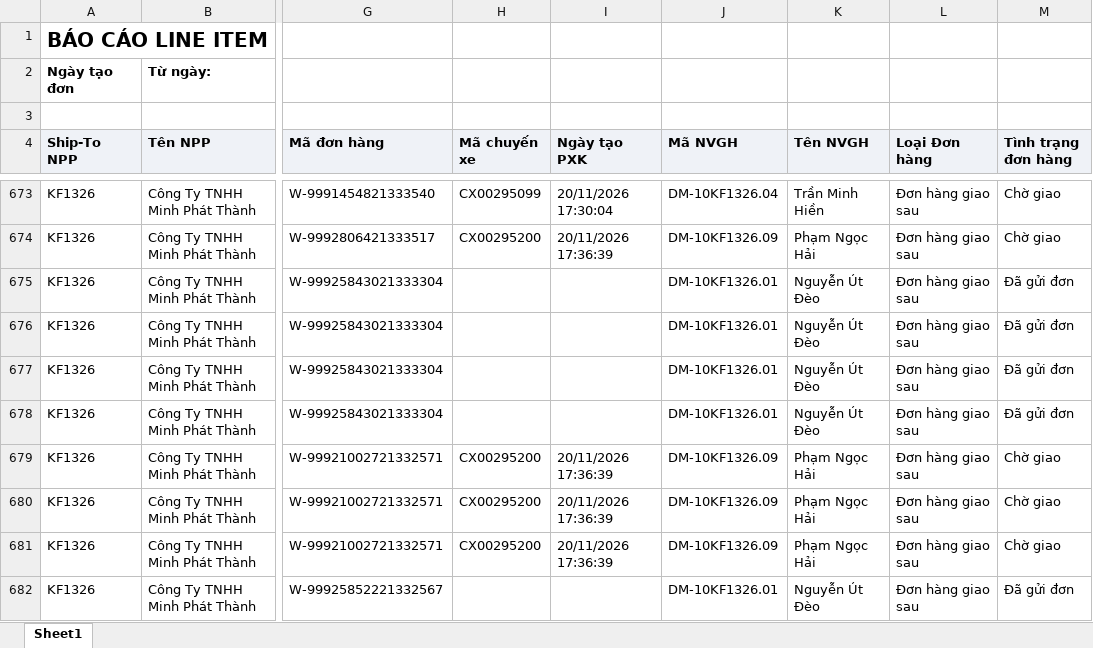
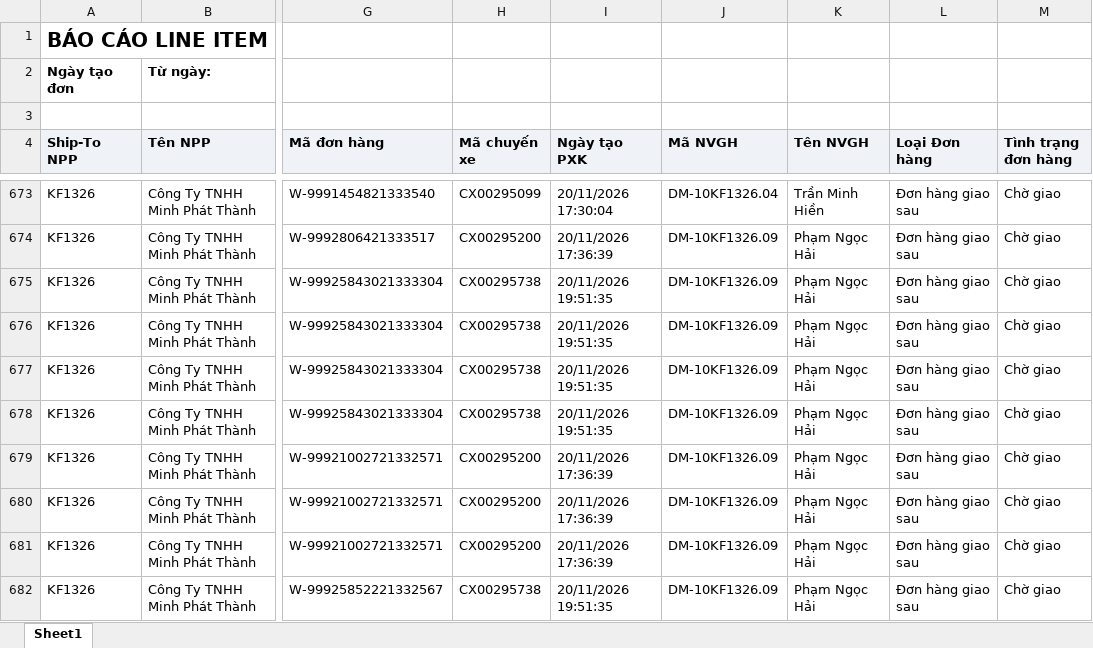
Before and after one commit to tantt2026-test/Test, an Excel workbook: data/Thang11/DanhSachChiTietDonHang (1).xlsx, sheet Sheet1, drawn as a sheet; only a part is shown, gaps mark what is left out; values as stored, in another font and other column widths than the file's, no borders; the diff covers the shown part only; the diff names each change by its address in the sheet, - before the commit and + after, or states it on an @@ line.

```diff
--- a/data/Thang11/DanhSachChiTietDonHang (1).xlsx (sheet Sheet1)
+++ b/data/Thang11/DanhSachChiTietDonHang (1).xlsx (sheet Sheet1)
-H675:H678 (Mã chuyến xe): (empty)
+H675:H678 (Mã chuyến xe): CX00295738
-I675:I678 (Ngày tạo PXK): (empty)
+I675:I678 (Ngày tạo PXK): 20/11/2026 19:51:35
-J675:J678 (Mã NVGH): DM-10KF1326.01
+J675:J678 (Mã NVGH): DM-10KF1326.09
-K675:K678 (Tên NVGH): Nguyễn Út Đèo
+K675:K678 (Tên NVGH): Phạm Ngọc Hải
-M675:M678 (Tình trạng đơn hàng): Đã gửi đơn
+M675:M678 (Tình trạng đơn hàng): Chờ giao
-H682 (Mã chuyến xe): (empty)
+H682 (Mã chuyến xe): CX00295738
-I682 (Ngày tạo PXK): (empty)
+I682 (Ngày tạo PXK): 20/11/2026 19:51:35
-J682 (Mã NVGH): DM-10KF1326.01
+J682 (Mã NVGH): DM-10KF1326.09
-K682 (Tên NVGH): Nguyễn Út Đèo
+K682 (Tên NVGH): Phạm Ngọc Hải
-M682 (Tình trạng đơn hàng): Đã gửi đơn
+M682 (Tình trạng đơn hàng): Chờ giao
```
Also changed, not shown: 659 edited cells elsewhere in this sheet, data/Thang11/DANH_SACH_KET_QUA_CUA_HANG_THAM_GIA_CHUONG_TRINH.xlsx, data/Thang11/DanhSachLichViengTham.xlsx, 3 other files.
